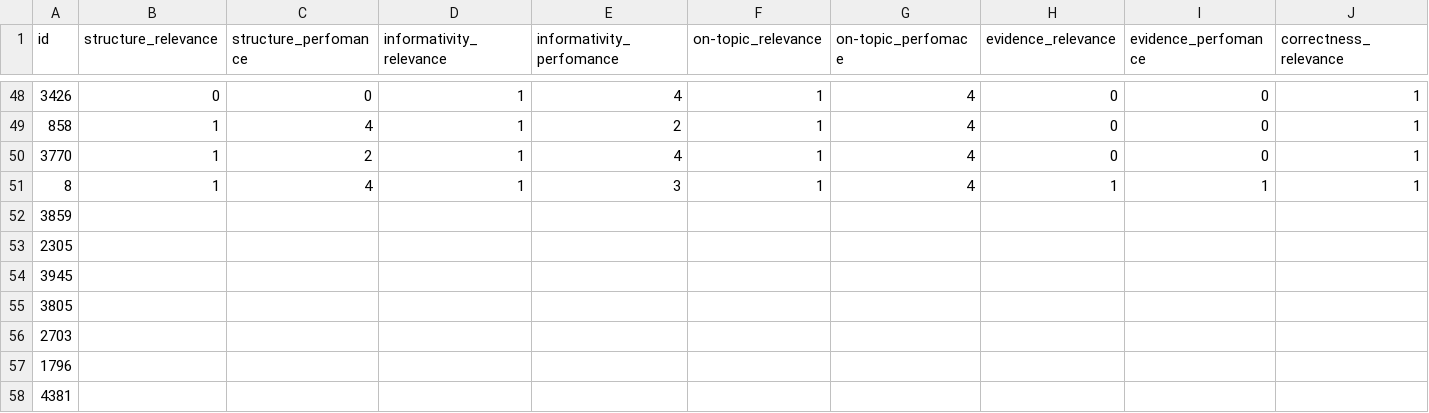
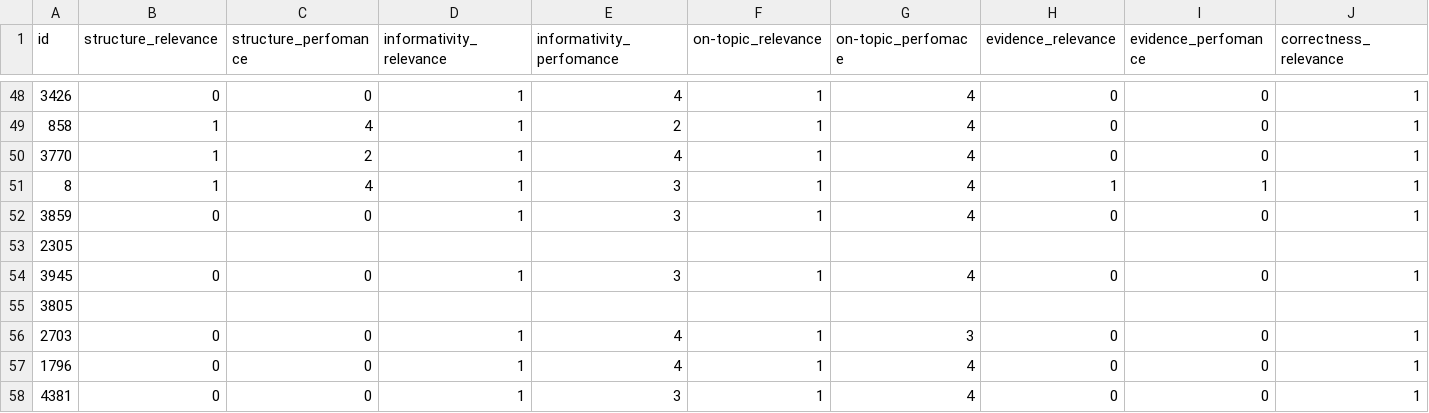
Before and after one commit to RL4LMT/Breaking-down-Helpfulness, a CSV file: annotation/databricks-dolly-60-giulioc.csv, drawn as a sheet; only a part is shown, gaps mark what is left out; the diff covers the shown part only; the diff names each change by its address in the sheet, - before the commit and + after, or states it on an @@ line.

Commit message:
60

```diff
--- a/annotation/databricks-dolly-60-giulioc.csv
+++ b/annotation/databricks-dolly-60-giulioc.csv
-B52 (structure_relevance): (empty)
+B52 (structure_relevance): 0
-C52 (structure_perfomance): (empty)
+C52 (structure_perfomance): 0
-D52 (informativity_relevance): (empty)
+D52 (informativity_relevance): 1
-E52 (informativity_perfomance): (empty)
+E52 (informativity_perfomance): 3
-F52 (on-topic_relevance): (empty)
+F52 (on-topic_relevance): 1
-G52 (on-topic_perfomace): (empty)
+G52 (on-topic_perfomace): 4
-H52 (evidence_relevance): (empty)
+H52 (evidence_relevance): 0
-I52 (evidence_perfomance): (empty)
+I52 (evidence_perfomance): 0
-J52 (correctness_relevance): (empty)
+J52 (correctness_relevance): 1
-B54 (structure_relevance): (empty)
+B54 (structure_relevance): 0
-C54 (structure_perfomance): (empty)
+C54 (structure_perfomance): 0
-D54 (informativity_relevance): (empty)
+D54 (informativity_relevance): 1
-E54 (informativity_perfomance): (empty)
+E54 (informativity_perfomance): 3
-F54 (on-topic_relevance): (empty)
+F54 (on-topic_relevance): 1
-G54 (on-topic_perfomace): (empty)
+G54 (on-topic_perfomace): 4
-H54 (evidence_relevance): (empty)
+H54 (evidence_relevance): 0
-I54 (evidence_perfomance): (empty)
+I54 (evidence_perfomance): 0
-J54 (correctness_relevance): (empty)
+J54 (correctness_relevance): 1
-B56:B58 (structure_relevance): (empty)
+B56:B58 (structure_relevance): 0
-C56:C58 (structure_perfomance): (empty)
+C56:C58 (structure_perfomance): 0
-D56:D58 (informativity_relevance): (empty)
+D56:D58 (informativity_relevance): 1
-E56:E57 (informativity_perfomance): (empty)
+E56:E57 (informativity_perfomance): 4
-F56:F58 (on-topic_relevance): (empty)
+F56:F58 (on-topic_relevance): 1
-G56 (on-topic_perfomace): (empty)
+G56 (on-topic_perfomace): 3
-H56:H58 (evidence_relevance): (empty)
+H56:H58 (evidence_relevance): 0
-I56:I58 (evidence_perfomance): (empty)
+I56:I58 (evidence_perfomance): 0
-J56:J58 (correctness_relevance): (empty)
+J56:J58 (correctness_relevance): 1
-G57:G58 (on-topic_perfomace): (empty)
+G57:G58 (on-topic_perfomace): 4
-E58 (informativity_perfomance): (empty)
+E58 (informativity_perfomance): 3
```
Also changed, not shown: 35 edited cells elsewhere in this file.
